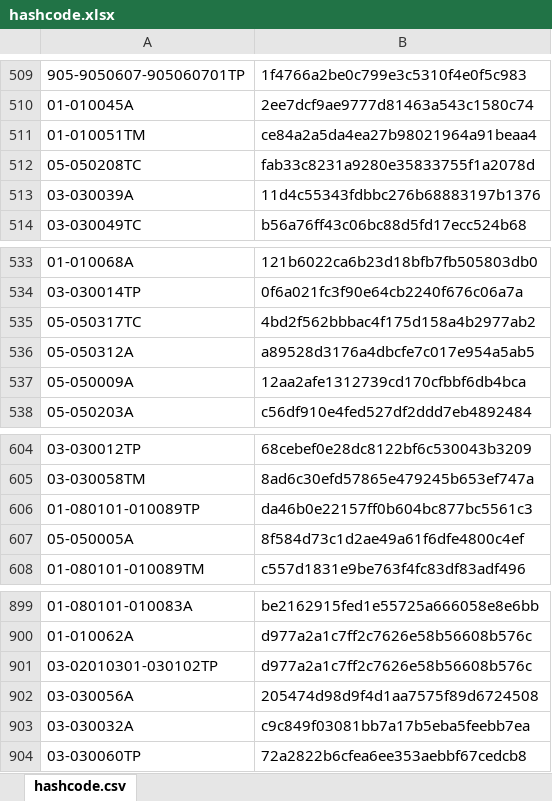
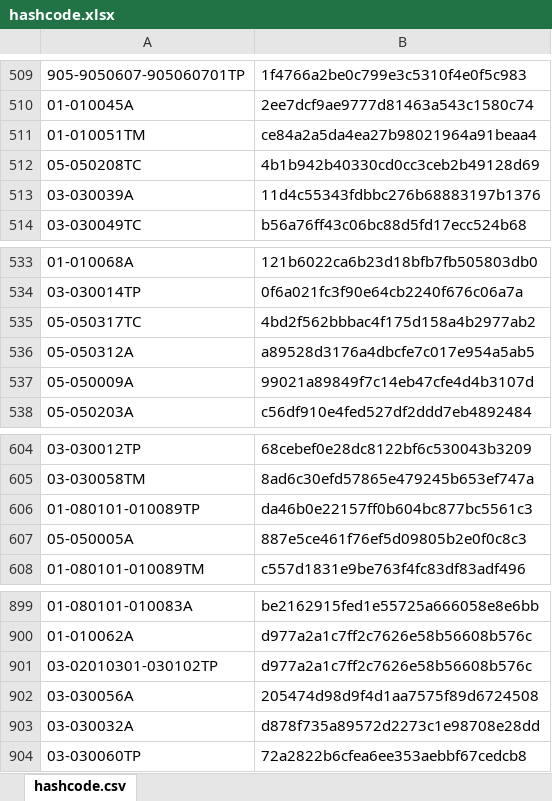
Before and after one commit to galomoracia/local-data-aragopedia, an Excel workbook: data/metadata/hashcode.xlsx, sheet hashcode.csv, drawn as a sheet; only a part is shown, gaps mark what is left out; values as stored, in another font and other column widths than the file's, no borders; the diff covers the shown part only; the diff names each change by its address in the sheet, - before the commit and + after, or states it on an @@ line.

Commit message:
Actualización automática hashcode jue ago  5 02:29:13 CEST 2021

```diff
--- a/data/metadata/hashcode.xlsx (sheet hashcode.csv)
+++ b/data/metadata/hashcode.xlsx (sheet hashcode.csv)
-B512: fab33c8231a9280e35833755f1a2078d
+B512: 4b1b942b40330cd0cc3ceb2b49128d69
-B537: 12aa2afe1312739cd170cfbbf6db4bca
+B537: 99021a89849f7c14eb47cfe4d4b3107d
-B607: 8f584d73c1d2ae49a61f6dfe4800c4ef
+B607: 887e5ce461f76ef5d09805b2e0f0c8c3
-B903: c9c849f03081bb7a17b5eba5feebb7ea
+B903: d878f735a89572d2273c1e98708e28dd
```
Also changed, not shown: 7 edited cells elsewhere in this sheet.
